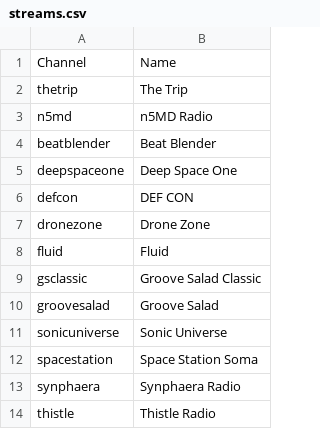
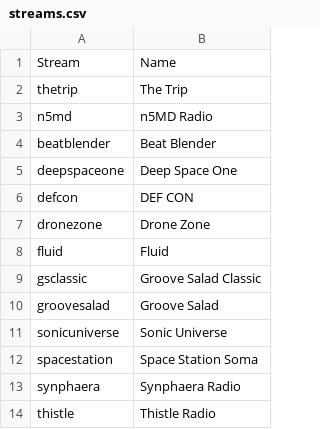
Before and after one commit to jameseleach/piradio, a CSV file: streams.csv, drawn as a sheet.

Commit message:
rename columns

```diff
--- a/streams.csv
+++ b/streams.csv
@@ -1,2 +1,2 @@
-Channel,Name
+Stream,Name
 thetrip,The Trip
```
